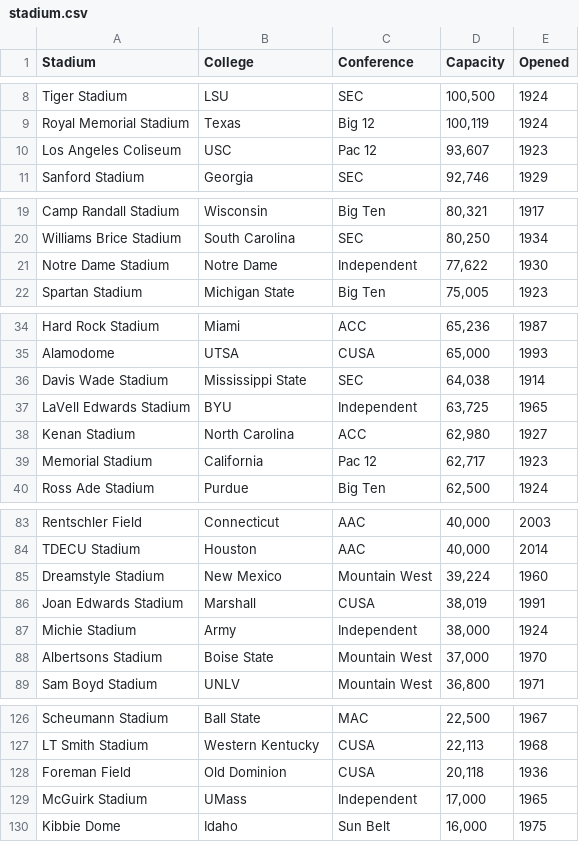
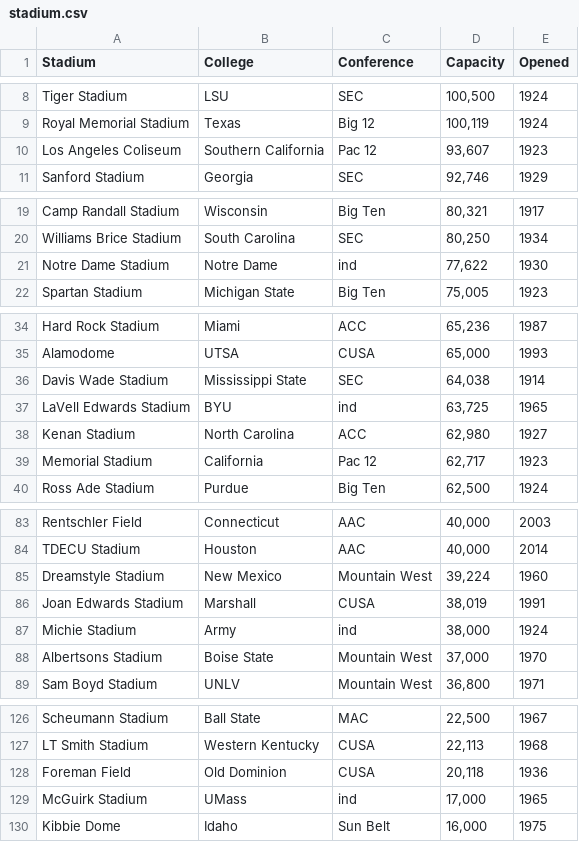
Before and after one commit to herxch/IST_718, a CSV file: stadium.csv, drawn as a sheet; only a part is shown, gaps mark what is left out.

Commit message:
change independent to ind

```diff
--- a/stadium.csv
+++ b/stadium.csv
@@ -9,3 +9,3 @@ Tiger Stadium,LSU,SEC,"100,500",1924
 Royal Memorial Stadium,Texas,Big 12,"100,119",1924
-Los Angeles Coliseum,USC,Pac 12,"93,607",1923
+Los Angeles Coliseum,Southern California,Pac 12,"93,607",1923
 Sanford Stadium,Georgia,SEC,"92,746",1929
@@ -20,3 +20,3 @@ Camp Randall Stadium,Wisconsin,Big Ten,"80,321",1917
 Williams Brice Stadium,South Carolina,SEC,"80,250",1934
-Notre Dame Stadium,Notre Dame,Independent,"77,622",1930
+Notre Dame Stadium,Notre Dame,ind,"77,622",1930
 Spartan Stadium,Michigan State,Big Ten,"75,005",1923
@@ -36,3 +36,3 @@ Alamodome,UTSA,CUSA,"65,000",1993
 Davis Wade Stadium,Mississippi State,SEC,"64,038",1914
-LaVell Edwards Stadium,BYU,Independent,"63,725",1965
+LaVell Edwards Stadium,BYU,ind,"63,725",1965
 Kenan Stadium,North Carolina,ACC,"62,980",1927
@@ -86,3 +86,3 @@ Dreamstyle Stadium,New Mexico,Mountain West,"39,224",1960
 Joan Edwards Stadium,Marshall,CUSA,"38,019",1991
-Michie Stadium,Army,Independent,"38,000",1924
+Michie Stadium,Army,ind,"38,000",1924
 Albertsons Stadium,Boise State,Mountain West,"37,000",1970
@@ -128,3 +128,3 @@ LT Smith Stadium,Western Kentucky,CUSA,"22,113",1968
 Foreman Field,Old Dominion,CUSA,"20,118",1936
-McGuirk Stadium,UMass,Independent,"17,000",1965
+McGuirk Stadium,UMass,ind,"17,000",1965
 Kibbie Dome,Idaho,Sun Belt,"16,000",1975
```
